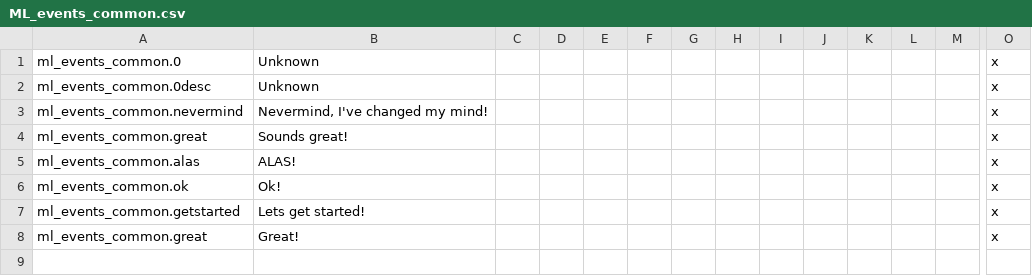
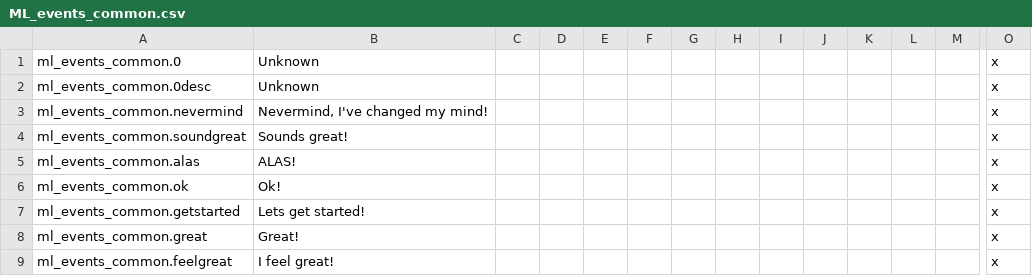
Before and after one commit to NightAvail/MythicLegends, a CSV file: src/mod/localisation/ML_events_common.csv, drawn as a sheet; only a part is shown, gaps mark what is left out; rows hold the shown columns only; the diff names each change by its address in the sheet, - before the commit and + after, or states it on an @@ line.

```diff
--- a/src/mod/localisation/ML_events_common.csv
+++ b/src/mod/localisation/ML_events_common.csv
-A4: ml_events_common.great
+A4: ml_events_common.soundgreat
+row 9: ml_events_common.feelgreat | I feel great! |  |  |  |  |  |  |  |  |  |  |  | x
```
Also changed, not shown: 2 other files.
